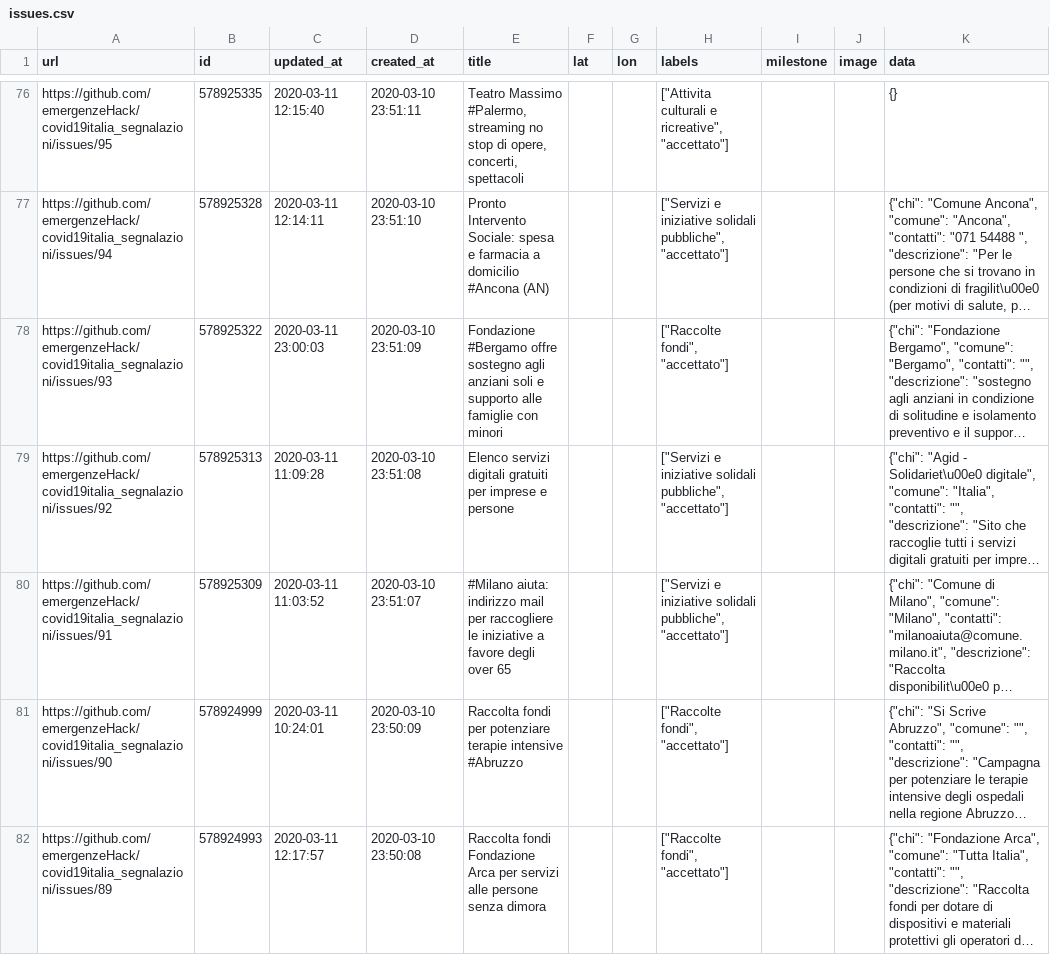
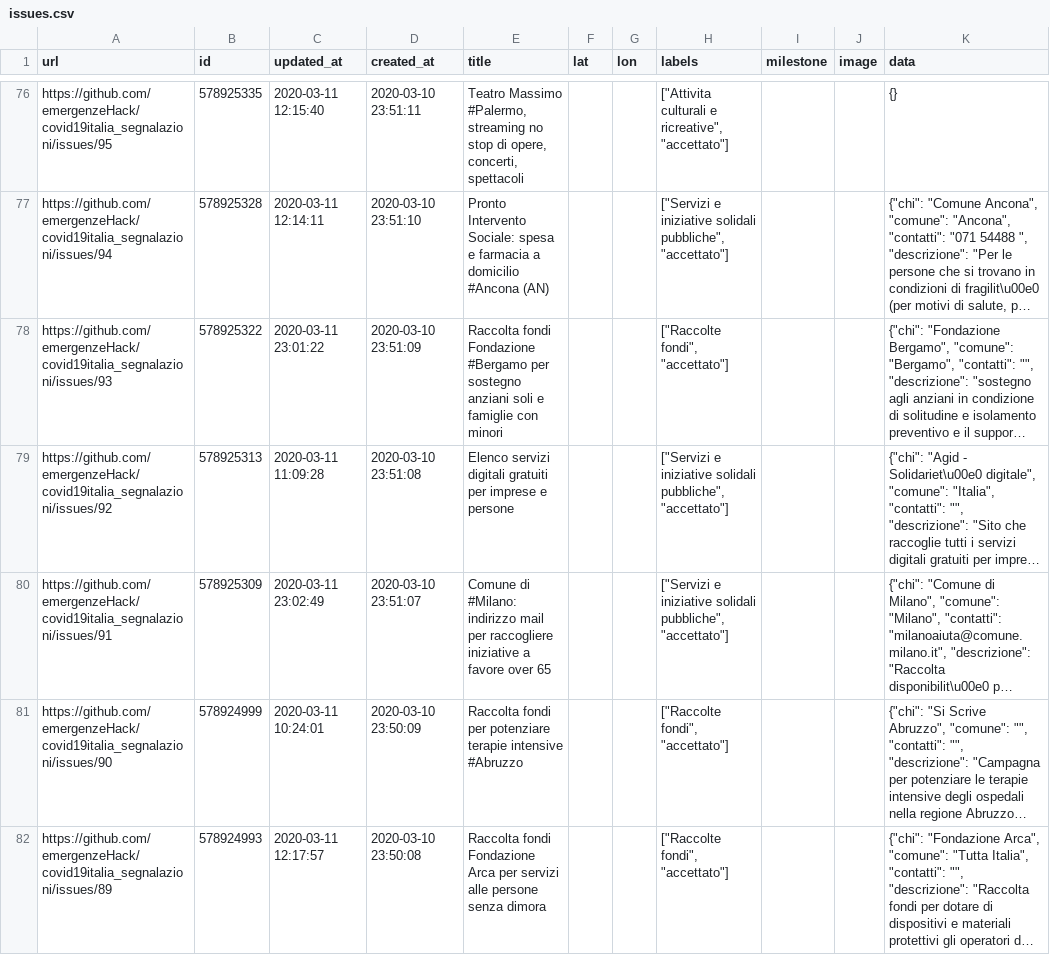
Before and after one commit to emergenzeHack/covid19italia, a CSV file: _data/issues.csv, drawn as a sheet; only a part is shown, gaps mark what is left out; long unchanged cells end in …; the diff names each change by its address in the sheet, - before the commit and + after, or states it on an @@ line.

```diff
--- a/_data/issues.csv
+++ b/_data/issues.csv
-C78 (updated_at): 2020-03-11 23:00:03
+C78 (updated_at): 2020-03-11 23:01:22
-E78 (title): Fondazione #Bergamo offre sostegno agli anziani soli e supporto alle famiglie con…
+E78 (title): Raccolta fondi Fondazione #Bergamo per sostegno anziani soli e famiglie con…
-C80 (updated_at): 2020-03-11 11:03:52
+C80 (updated_at): 2020-03-11 23:02:49
-E80 (title): #Milano aiuta: indirizzo mail per raccogliere le iniziative a favore degli over 65
+E80 (title): Comune di #Milano: indirizzo mail per raccogliere iniziative a favore over 65
```
Also changed, not shown: 2 other files.
